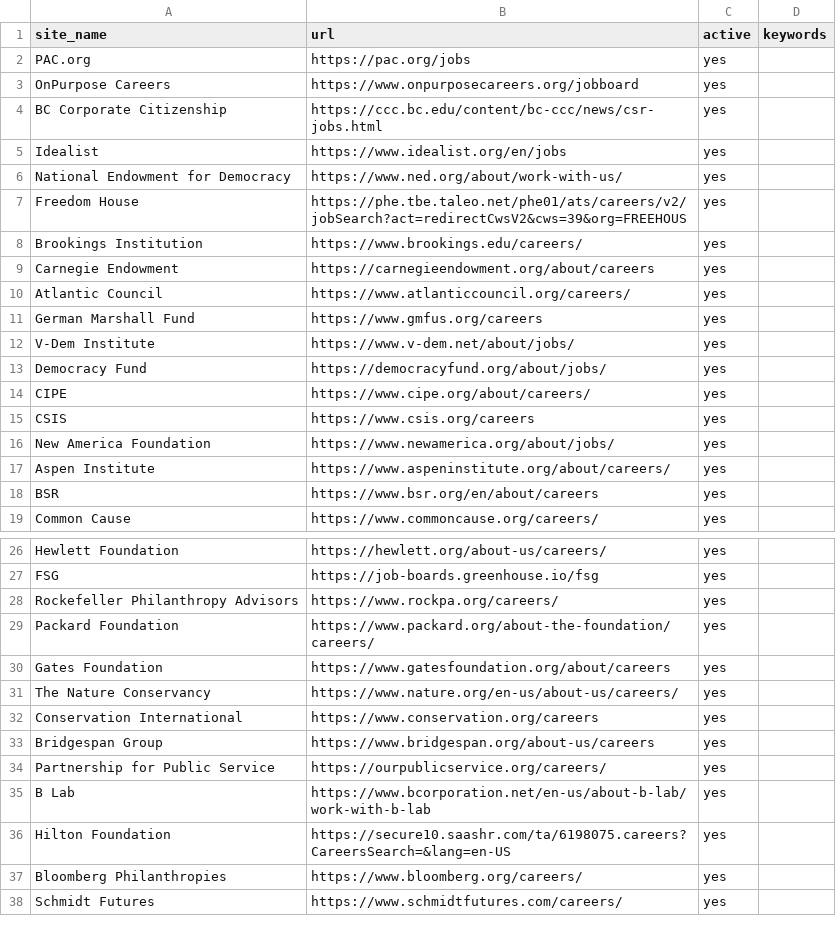
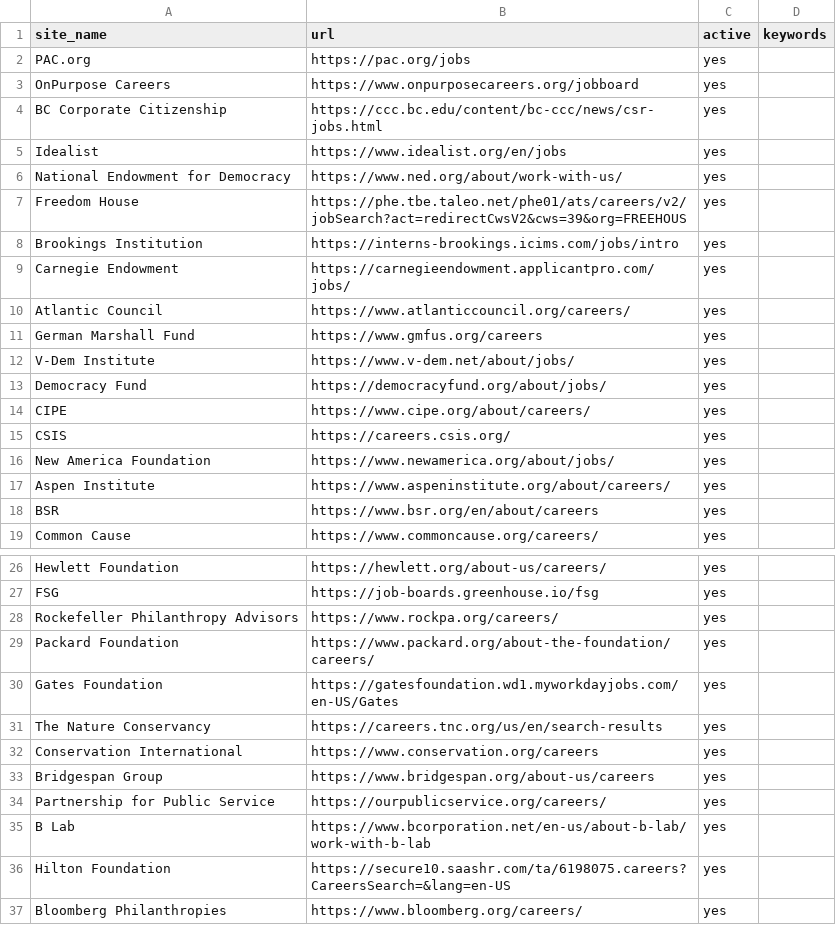
Before and after one commit to ZoellerK/Job-search, a CSV file: sites.csv, drawn as a sheet; only a part is shown, gaps mark what is left out; the shorter side is filled out with more unchanged rows.

```diff
--- a/sites.csv
+++ b/sites.csv
@@ -7,4 +7,4 @@ National Endowment for Democracy,https://www.ned.org/about/work-with-us/,yes,
 Freedom House,https://phe.tbe.taleo.net/phe01/ats/careers/v2/jobSearch?act=redirectCwsV2&cws=39&org=FREEHOUS,yes,
-Brookings Institution,https://www.brookings.edu/careers/,yes,
-Carnegie Endowment,https://carnegieendowment.org/about/careers,yes,
+Brookings Institution,https://interns-brookings.icims.com/jobs/intro,yes,
+Carnegie Endowment,https://carnegieendowment.applicantpro.com/jobs/,yes,
 Atlantic Council,https://www.atlanticcouncil.org/careers/,yes,
@@ -14,3 +14,3 @@ Democracy Fund,https://democracyfund.org/about/jobs/,yes,
 CIPE,https://www.cipe.org/about/careers/,yes,
-CSIS,https://www.csis.org/careers,yes,
+CSIS,https://careers.csis.org/,yes,
 New America Foundation,https://www.newamerica.org/about/jobs/,yes,
@@ -29,4 +29,4 @@ Rockefeller Philanthropy Advisors,https://www.rockpa.org/careers/,yes,
 Packard Foundation,https://www.packard.org/about-the-foundation/careers/,yes,
-Gates Foundation,https://www.gatesfoundation.org/about/careers,yes,
-The Nature Conservancy,https://www.nature.org/en-us/about-us/careers/,yes,
+Gates Foundation,https://gatesfoundation.wd1.myworkdayjobs.com/en-US/Gates,yes,
+The Nature Conservancy,https://careers.tnc.org/us/en/search-results,yes,
 Conservation International,https://www.conservation.org/careers,yes,
```
